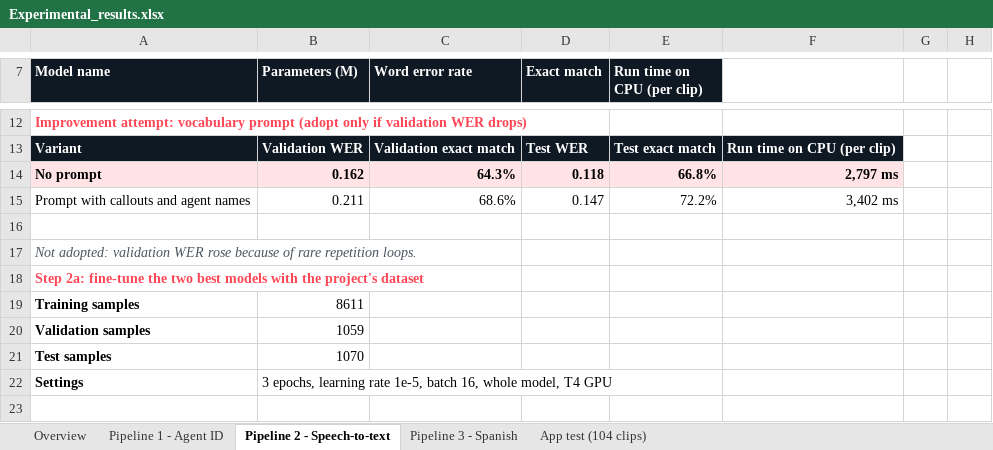
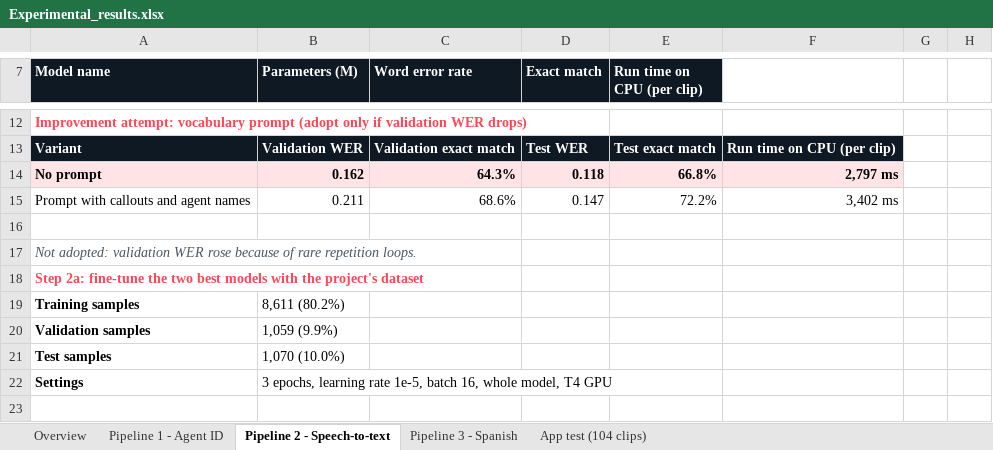
Before and after one commit to EthanIsaac/valorant-voiceline-qa, an Excel workbook: model_development/results/Experimental_results.xlsx, sheet Pipeline 2 - Speech-to-text, drawn as a sheet; only a part is shown, gaps mark what is left out; values as stored, in another font and other column widths than the file's, no borders; the diff names each change by its address in the sheet, - before the commit and + after, or states it on an @@ line.

```diff
--- a/model_development/results/Experimental_results.xlsx (sheet Pipeline 2 - Speech-to-text)
+++ b/model_development/results/Experimental_results.xlsx (sheet Pipeline 2 - Speech-to-text)
-B19 (Parameters (M)): 8611
+B19 (Parameters (M)): 8,611 (80.2%)
-B20 (Parameters (M)): 1059
+B20 (Parameters (M)): 1,059 (9.9%)
-B21 (Parameters (M)): 1070
+B21 (Parameters (M)): 1,070 (10.0%)
```
Also changed, not shown: sheet Pipeline 1 - Agent ID.
